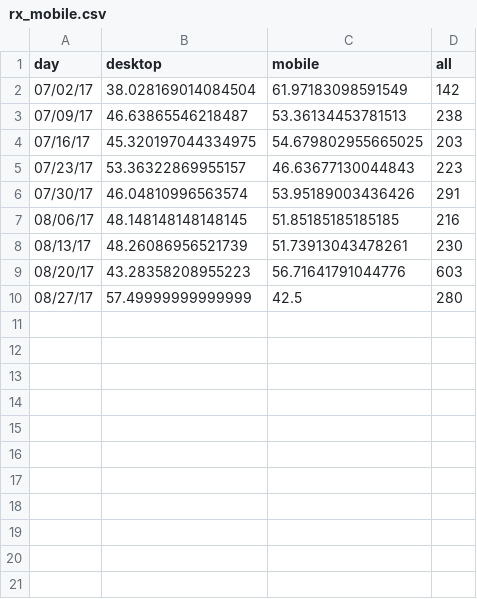
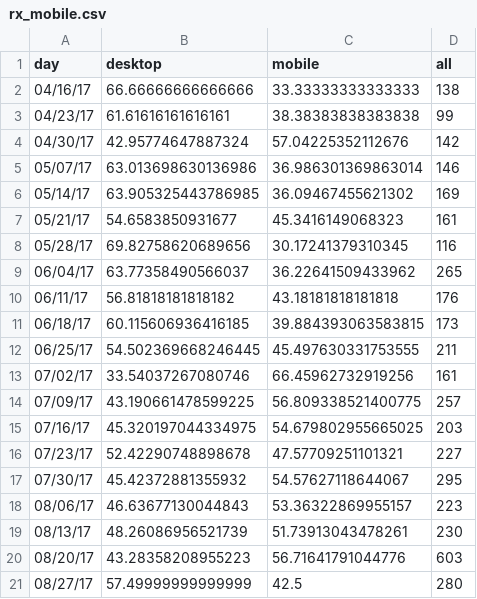
Before and after one commit to department-of-veterans-affairs/vets.gov-status, a CSV file: _data/rx_mobile.csv, drawn as a sheet.

```diff
--- a/_data/rx_mobile.csv
+++ b/_data/rx_mobile.csv
@@ -1,8 +1,19 @@
 day,desktop,mobile,all
-07/02/17,38.028169014084504,61.97183098591549,142
-07/09/17,46.63865546218487,53.36134453781513,238
+04/16/17,66.66666666666666,33.33333333333333,138
+04/23/17,61.61616161616161,38.38383838383838,99
+04/30/17,42.95774647887324,57.04225352112676,142
+05/07/17,63.013698630136986,36.986301369863014,146
+05/14/17,63.905325443786985,36.09467455621302,169
+05/21/17,54.6583850931677,45.3416149068323,161
+05/28/17,69.82758620689656,30.17241379310345,116
+06/04/17,63.77358490566037,36.22641509433962,265
+06/11/17,56.81818181818182,43.18181818181818,176
+06/18/17,60.115606936416185,39.884393063583815,173
+06/25/17,54.502369668246445,45.497630331753555,211
+07/02/17,33.54037267080746,66.45962732919256,161
+07/09/17,43.190661478599225,56.809338521400775,257
 07/16/17,45.320197044334975,54.679802955665025,203
-07/23/17,53.36322869955157,46.63677130044843,223
-07/30/17,46.04810996563574,53.95189003436426,291
-08/06/17,48.148148148148145,51.85185185185185,216
+07/23/17,52.42290748898678,47.57709251101321,227
+07/30/17,45.42372881355932,54.57627118644067,295
+08/06/17,46.63677130044843,53.36322869955157,223
 08/13/17,48.26086956521739,51.73913043478261,230
```
Also changed, not shown: _data/hca_mobile.csv, _data/messaging_mobile.csv, 10 other files.
